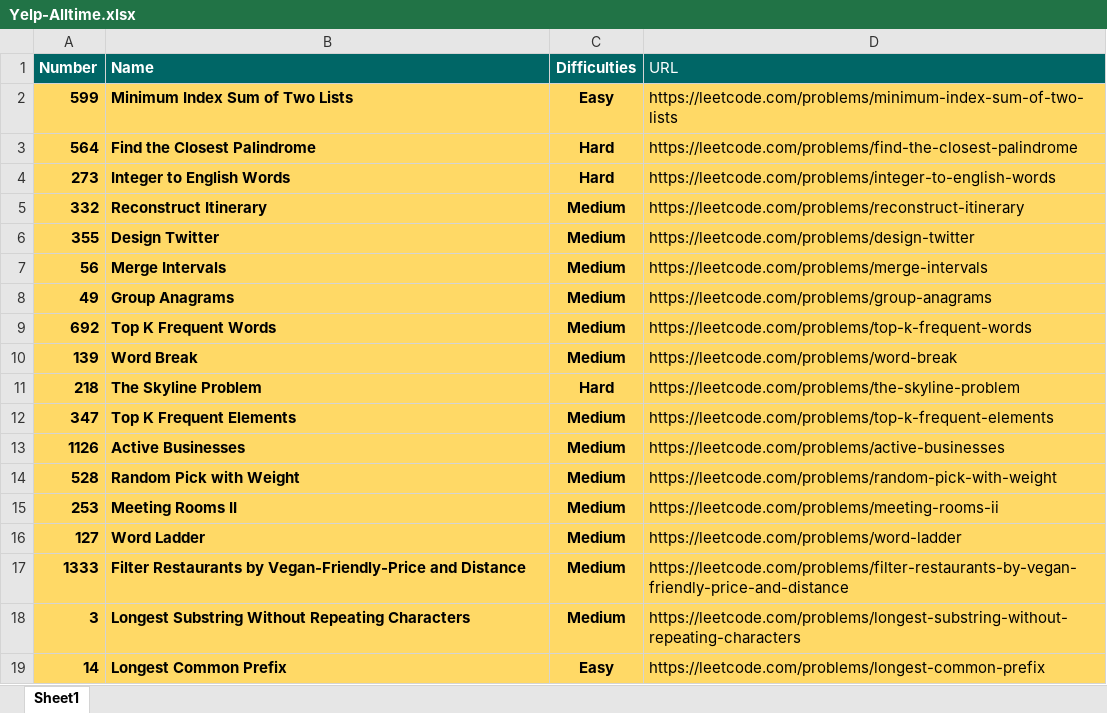
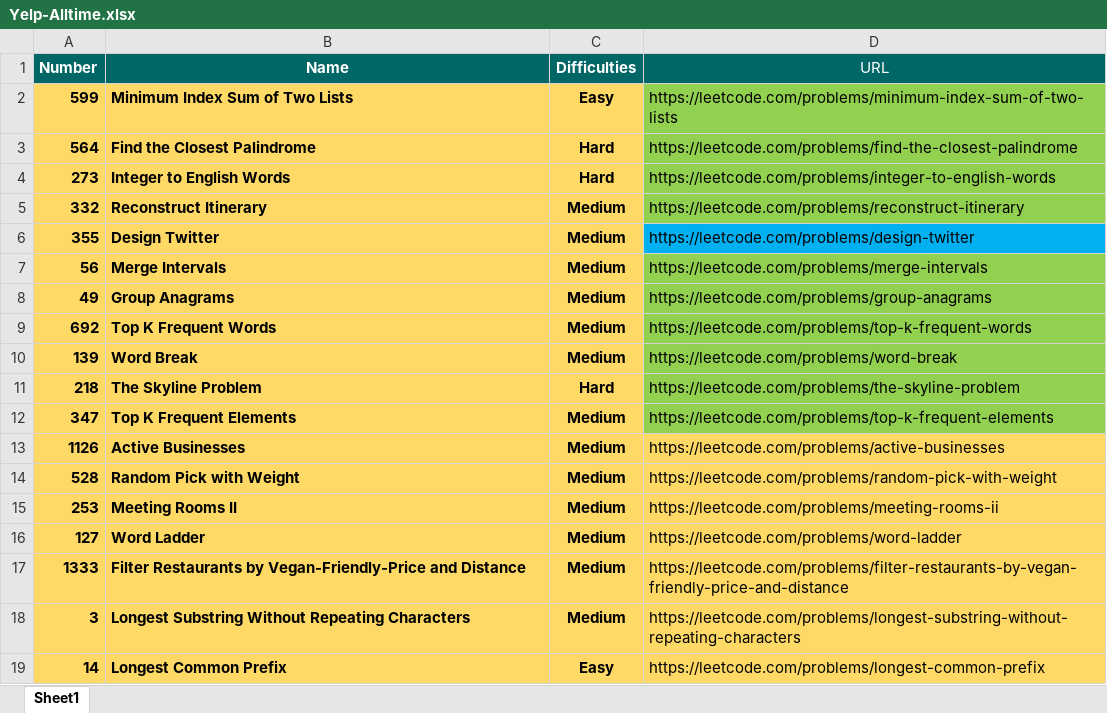
Before and after one commit to Omkar02/FAANG, an Excel workbook: Question/Yelp-Alltime.xlsx, sheet Sheet1, drawn as a sheet; only a part is shown; values as stored, in another font and other column widths than the file's, no borders; conditional formats and table styles not drawn; the diff names each change by its address in the sheet, - before the commit and + after, or states it on an @@ line.

```diff
--- a/Question/Yelp-Alltime.xlsx (sheet Sheet1)
+++ b/Question/Yelp-Alltime.xlsx (sheet Sheet1)
-B1 alignment: left
+B1 alignment: center
-D1 alignment: left
+D1 alignment: center
-D2:D5 fill: #FFD966
+D2:D5 fill: #92D050
-D6 fill: #FFD966
+D6 fill: #00B0F0
-D7:D12 fill: #FFD966
+D7:D12 fill: #92D050
```
Also changed, not shown: Question/Adobe-Visa-Amazon.xlsx, 12 other files.
